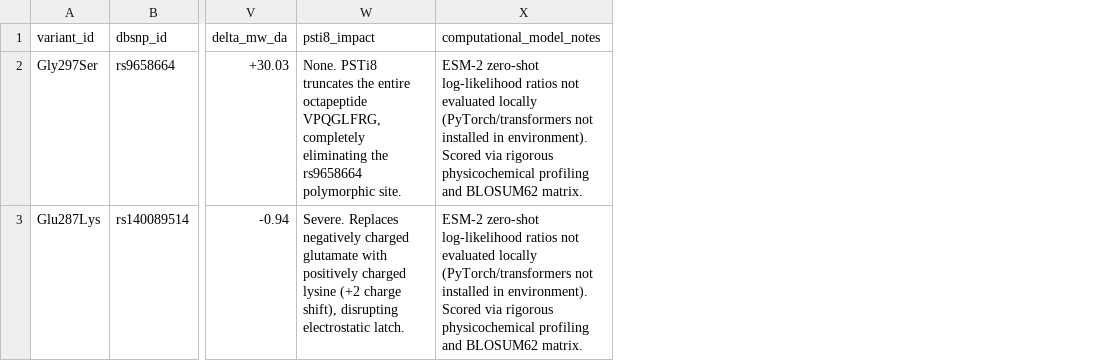
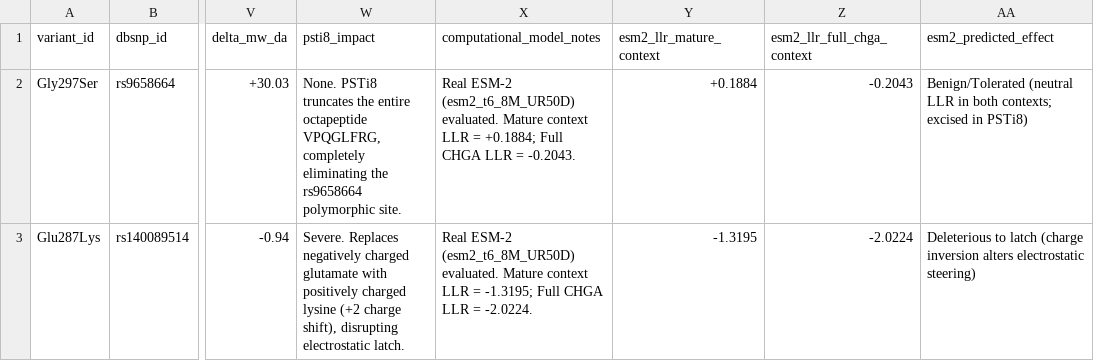
Before and after one commit to Devanshyadav118/psti8-evidence-map, a CSV file: data/structures/1d_sequences/variant_scores.csv, drawn as a sheet; only a part is shown, gaps mark what is left out; the diff names each change by its address in the sheet, - before the commit and + after, or states it on an @@ line.

```diff
--- a/data/structures/1d_sequences/variant_scores.csv
+++ b/data/structures/1d_sequences/variant_scores.csv
+column Y (esm2_llr_mature_context), rows 2-3: +0.1884 | -1.3195
+column Z (esm2_llr_full_chga_context), rows 2-3: -0.2043 | -2.0224
+column AA (esm2_predicted_effect), rows 2-3: Benign/Tolerated (neutral LLR in both contexts; excised in PSTi8) | Deleterious to latch (charge inversion alters electrostatic steering)
-X2 (computational_model_notes): ESM-2 zero-shot log-likelihood ratios not evaluated locally (PyTorch/transformers not installed in environment). Scored via rigorous physicochemical profiling and BLOSUM62 matrix.
+X2 (computational_model_notes): Real ESM-2 (esm2_t6_8M_UR50D) evaluated. Mature context LLR = +0.1884; Full CHGA LLR = -0.2043.
-X3 (computational_model_notes): ESM-2 zero-shot log-likelihood ratios not evaluated locally (PyTorch/transformers not installed in environment). Scored via rigorous physicochemical profiling and BLOSUM62 matrix.
+X3 (computational_model_notes): Real ESM-2 (esm2_t6_8M_UR50D) evaluated. Mature context LLR = -1.3195; Full CHGA LLR = -2.0224.
```
Also changed, not shown: data/structures/structures_manifest.csv, 14 other files.
